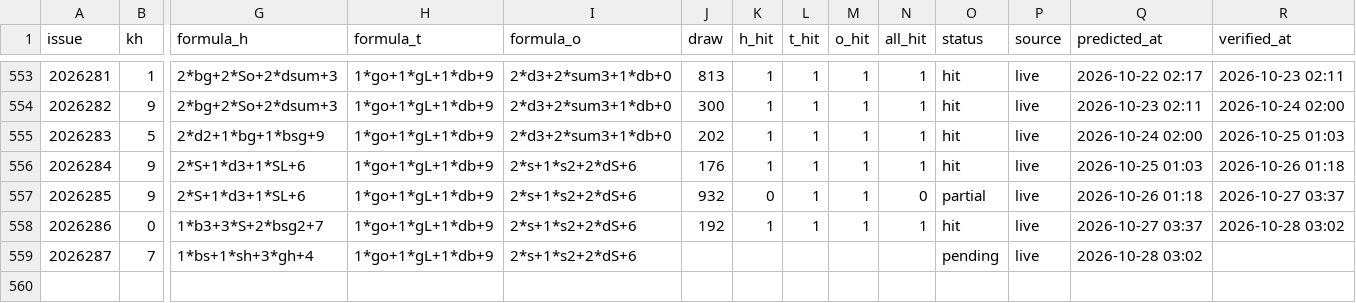
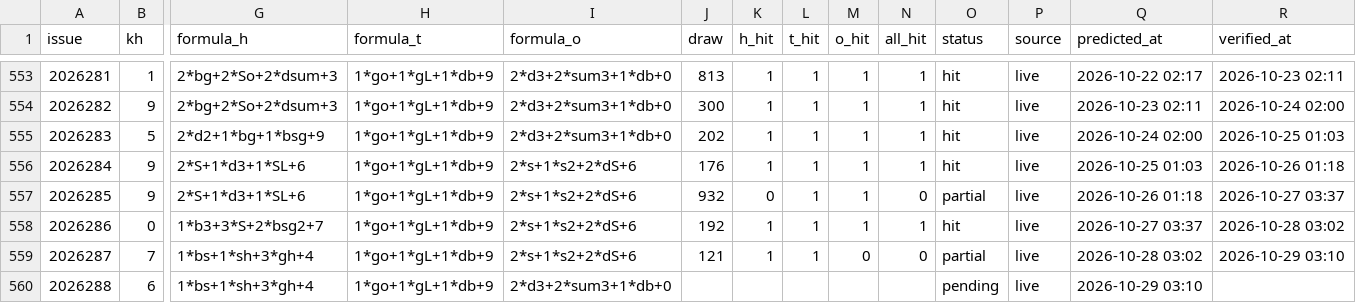
Before and after one commit to hxiaowei0102-web/fc3d-kill1, a CSV file: predictions_log.csv, drawn as a sheet; only a part is shown, gaps mark what is left out; rows hold the shown columns only; the diff names each change by its address in the sheet, - before the commit and + after, or states it on an @@ line.

```diff
--- a/predictions_log.csv
+++ b/predictions_log.csv
-J559 (draw): (empty)
+J559 (draw): 121
-K559 (h_hit): (empty)
+K559 (h_hit): 1
-L559 (t_hit): (empty)
+L559 (t_hit): 1
-M559 (o_hit): (empty)
+M559 (o_hit): 0
-N559 (all_hit): (empty)
+N559 (all_hit): 0
-O559 (status): pending
+O559 (status): partial
-R559 (verified_at): (empty)
+R559 (verified_at): 2026-10-29 03:10
+row 560: 2026288 | 6 | 1*bs+1*sh+3*gh+4 | 1*go+1*gL+1*db+9 | 2*d3+2*sum3+1*db+0 |  |  |  |  |  | pending | live | 2026-10-29 03:10
```
Also changed, not shown: data/fc3d-history.csv, 2 other files.
